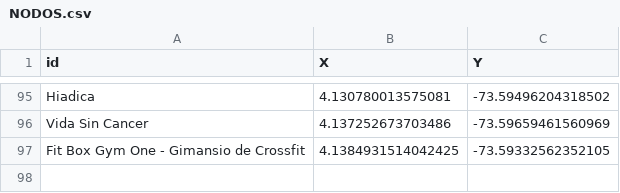
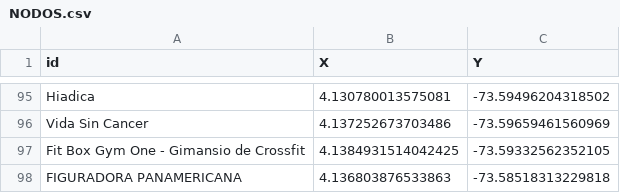
Before and after one commit to zeroxwx/PROYECTO, a CSV file: NODOS.csv, drawn as a sheet; only a part is shown, gaps mark what is left out.

Commit message:
Update NODOS.csv

```diff
--- a/NODOS.csv
+++ b/NODOS.csv
@@ -97 +97,2 @@ Vida Sin Cancer,4.137252673703486, -73.59659461560969
 Fit Box Gym One - Gimansio de Crossfit,4.1384931514042425, -73.59332562352105
+FIGURADORA PANAMERICANA,4.136803876533863, -73.58518313229818
```
